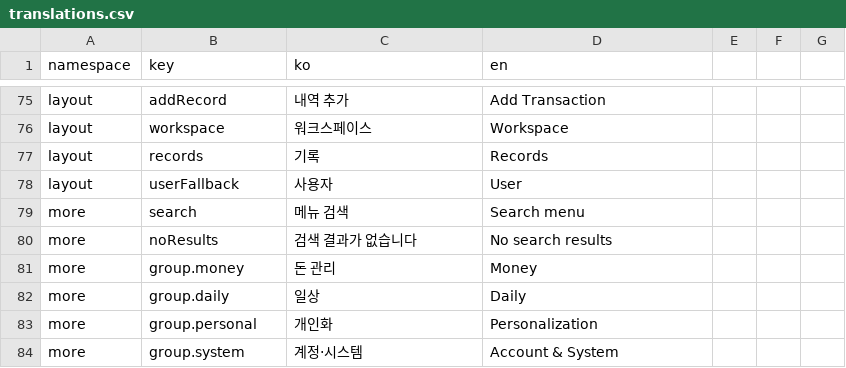
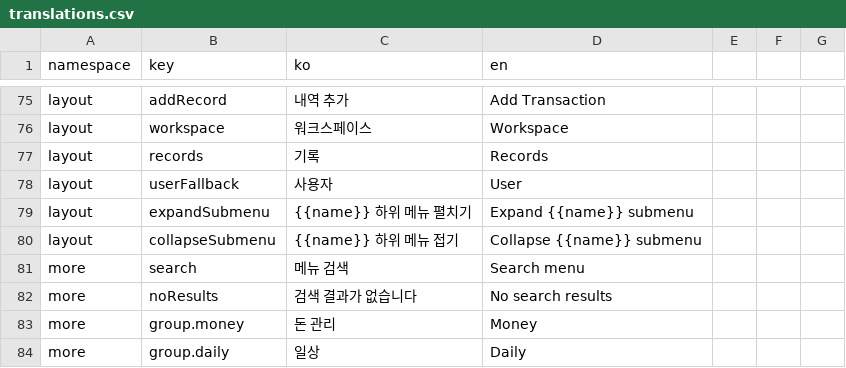
Before and after one commit to lshdainty/porest-desk-front, a CSV file: i18n/translations.csv, drawn as a sheet; only a part is shown, gaps mark what is left out; the shorter side is filled out with more unchanged rows; the diff names each change by its address in the sheet, - before the commit and + after, or states it on an @@ line.

```diff
--- a/i18n/translations.csv
+++ b/i18n/translations.csv
+row 79: layout | expandSubmenu | {{name}} 하위 메뉴 펼치기 | Expand {{name}} submenu
+row 80: layout | collapseSubmenu | {{name}} 하위 메뉴 접기 | Collapse {{name}} submenu
```
Also changed, not shown: 2 other files.
